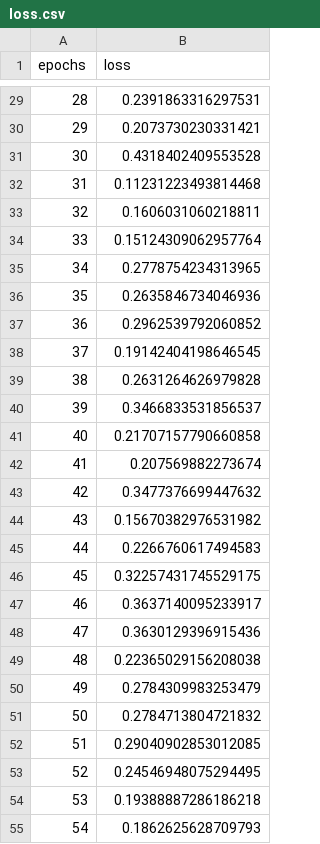
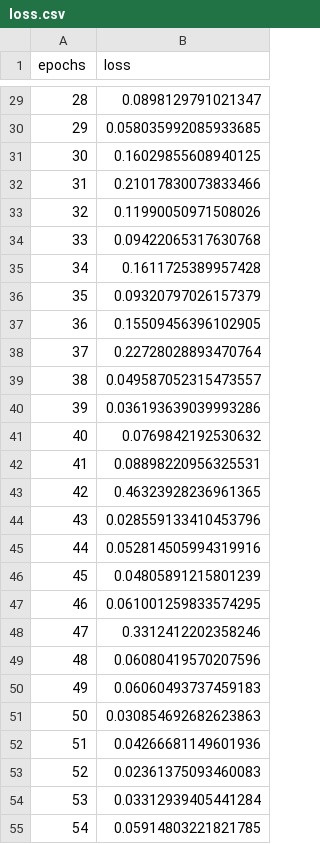
Before and after one commit to jofa974/Snake, a CSV file: loss.csv, drawn as a sheet; only a part is shown, gaps mark what is left out; the diff covers the shown part only.

```diff
--- a/loss.csv
+++ b/loss.csv
@@ -29,27 +29,27 @@ epochs,loss
-28,0.2391863316297531
-29,0.2073730230331421
-30,0.4318402409553528
-31,0.11231223493814468
-32,0.1606031060218811
-33,0.15124309062957764
-34,0.2778754234313965
-35,0.2635846734046936
-36,0.2962539792060852
-37,0.19142404198646545
-38,0.2631264626979828
-39,0.3466833531856537
-40,0.21707157790660858
-41,0.207569882273674
-42,0.3477376699447632
-43,0.15670382976531982
-44,0.2266760617494583
-45,0.32257431745529175
-46,0.3637140095233917
-47,0.3630129396915436
-48,0.22365029156208038
-49,0.2784309983253479
-50,0.2784713804721832
-51,0.29040902853012085
-52,0.24546948075294495
-53,0.19388887286186218
-54,0.1862625628709793
+28,0.0898129791021347
+29,0.058035992085933685
+30,0.16029855608940125
+31,0.21017830073833466
+32,0.11990050971508026
+33,0.09422065317630768
+34,0.1611725389957428
+35,0.09320797026157379
+36,0.15509456396102905
+37,0.22728028893470764
+38,0.049587052315473557
+39,0.036193639039993286
+40,0.0769842192530632
+41,0.08898220956325531
+42,0.46323928236961365
+43,0.028559133410453796
+44,0.052814505994319916
+45,0.04805891215801239
+46,0.061001259833574295
+47,0.3312412202358246
+48,0.06080419570207596
+49,0.06060493737459183
+50,0.030854692682623863
+51,0.04266681149601936
+52,0.02361375093460083
+53,0.03312939405441284
+54,0.05914803221821785
```
Also changed, not shown: 173 edited cells elsewhere in this file, 2 other files.
